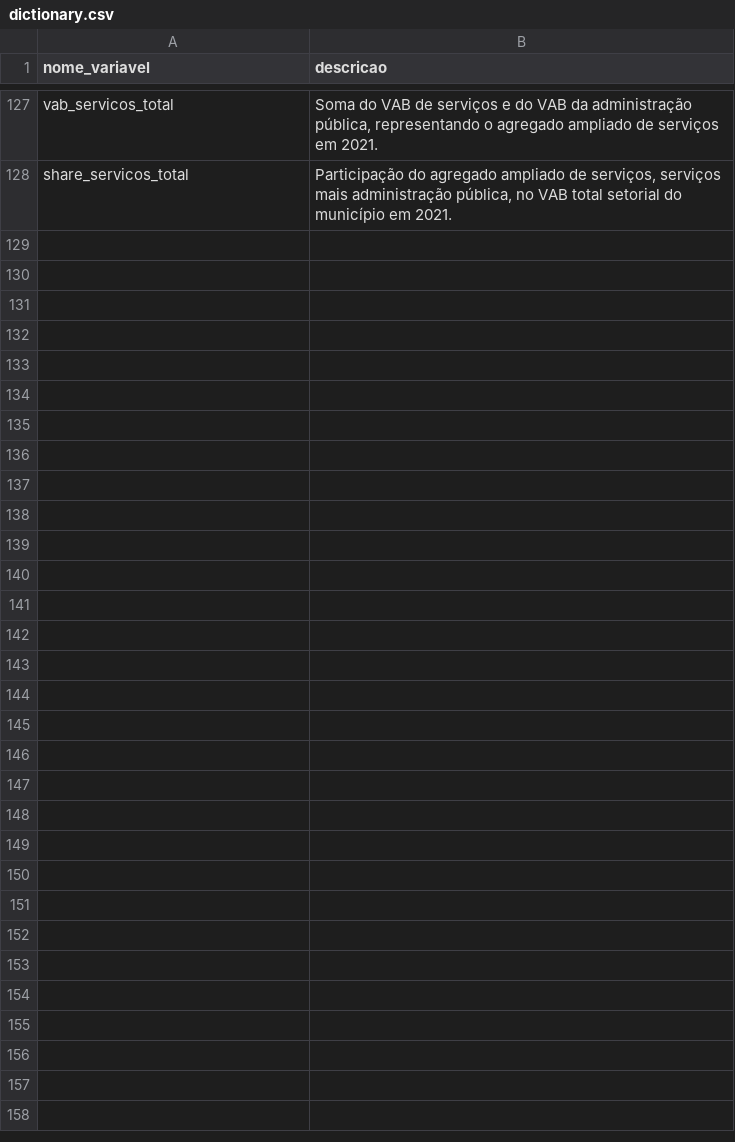
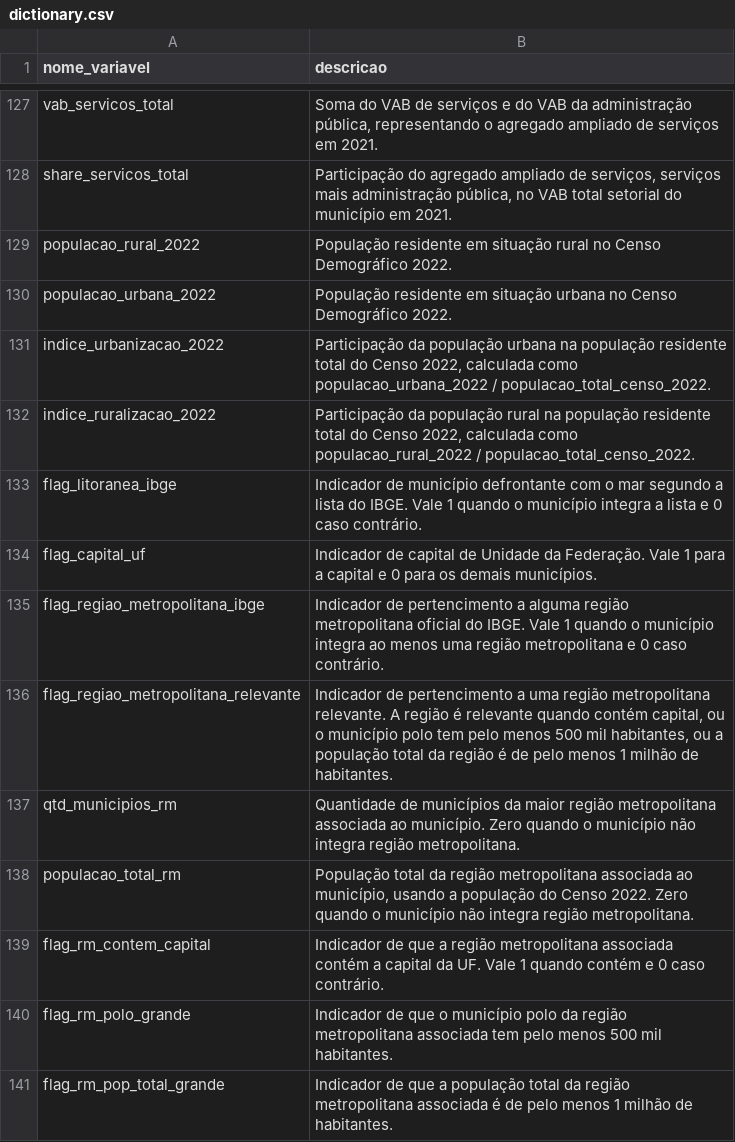
Before and after one commit to lucas-nascimento-loft/city-information-books, a CSV file: books/01_dados_ibge/dictionary.csv, drawn as a sheet; only a part is shown, gaps mark what is left out; the diff names each change by its address in the sheet, - before the commit and + after, or states it on an @@ line.

Commit message:
Atualiza notebooks de análise do IBGE, IVS e adiciona bases finais

```diff
--- a/books/01_dados_ibge/dictionary.csv
+++ b/books/01_dados_ibge/dictionary.csv
+row 129: populacao_rural_2022 | População residente em situação rural no Censo Demográfico 2022.
+row 130: populacao_urbana_2022 | População residente em situação urbana no Censo Demográfico 2022.
+row 131: indice_urbanizacao_2022 | Participação da população urbana na população residente total do Censo 2022, calculada como populacao_urbana_2022 / populacao_total_censo_2022.
+row 132: indice_ruralizacao_2022 | Participação da população rural na população residente total do Censo 2022, calculada como populacao_rural_2022 / populacao_total_censo_2022.
+row 133: flag_litoranea_ibge | Indicador de município defrontante com o mar segundo a lista do IBGE. Vale 1 quando o município integra a lista e 0 caso contrário.
+row 134: flag_capital_uf | Indicador de capital de Unidade da Federação. Vale 1 para a capital e 0 para os demais municípios.
+row 135: flag_regiao_metropolitana_ibge | Indicador de pertencimento a alguma região metropolitana oficial do IBGE. Vale 1 quando o município integra ao menos uma região metropolitana e 0 caso contrário.
+row 136: flag_regiao_metropolitana_relevante | Indicador de pertencimento a uma região metropolitana relevante. A região é relevante quando contém capital, ou o município polo tem pelo menos 500 mil habitantes, ou a população total da região é de pelo menos 1 milhão de habitantes.
+row 137: qtd_municipios_rm | Quantidade de municípios da maior região metropolitana associada ao município. Zero quando o município não integra região metropolitana.
+row 138: populacao_total_rm | População total da região metropolitana associada ao município, usando a população do Censo 2022. Zero quando o município não integra região metropolitana.
+row 139: flag_rm_contem_capital | Indicador de que a região metropolitana associada contém a capital da UF. Vale 1 quando contém e 0 caso contrário.
+row 140: flag_rm_polo_grande | Indicador de que o município polo da região metropolitana associada tem pelo menos 500 mil habitantes.
+row 141: flag_rm_pop_total_grande | Indicador de que a população total da região metropolitana associada é de pelo menos 1 milhão de habitantes.
```
Also changed, not shown: 12 other files.
